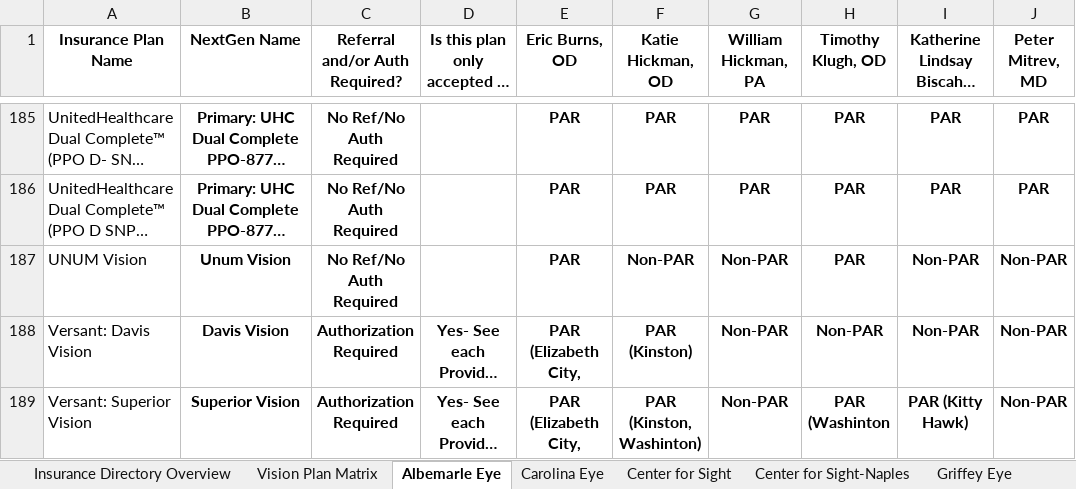
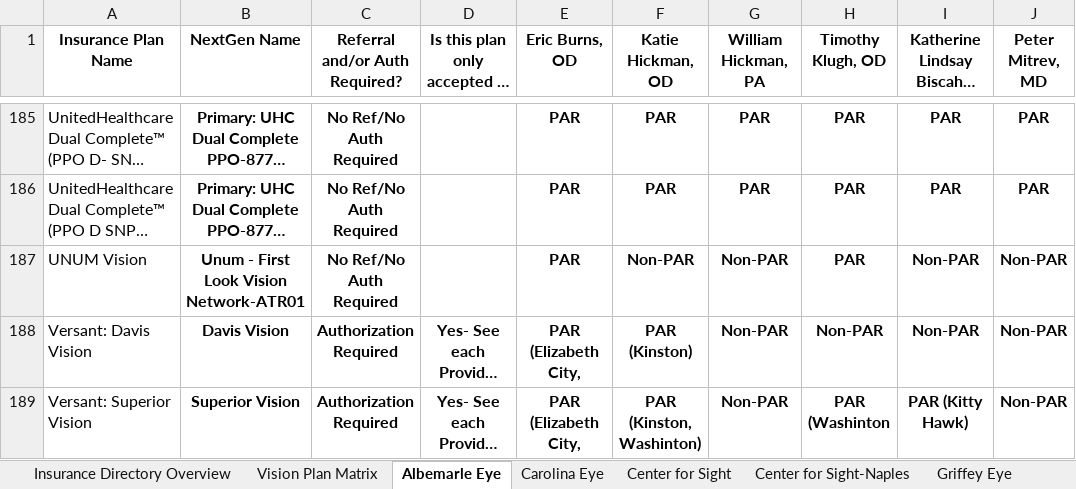
Before and after one commit to wak1616/PAC, an Excel workbook: US Eye Insurance Guide.xlsx, sheet Albemarle Eye, drawn as a sheet; only a part is shown, gaps mark what is left out; long unchanged cells end in …; values as stored, in another font and other column widths than the file's, no borders; conditional formats not drawn; the diff names each change by its address in the sheet, - before the commit and + after, or states it on an @@ line.

Commit message:
Add files via upload

```diff
--- a/US Eye Insurance Guide.xlsx (sheet Albemarle Eye)
+++ b/US Eye Insurance Guide.xlsx (sheet Albemarle Eye)
-B187 (NextGen Name): Unum Vision
+B187 (NextGen Name): Unum - First Look Vision Network-ATR01
```
